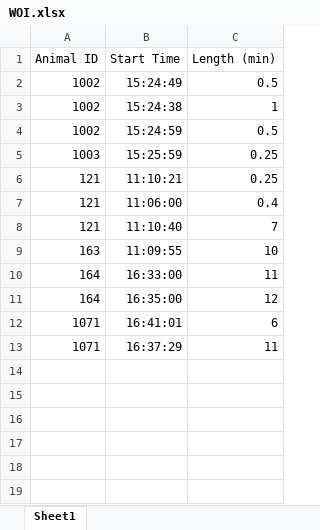
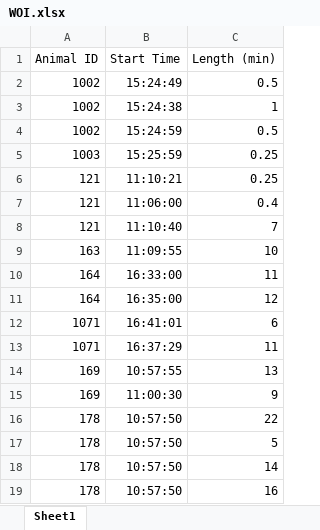
Before and after one commit to bch-tnc/eeg, an Excel workbook: Scripts/WOI.xlsx, sheet Sheet1, drawn as a sheet; values as stored, in another font and other column widths than the file's, no borders; the diff names each change by its address in the sheet, - before the commit and + after, or states it on an @@ line.

```diff
--- a/Scripts/WOI.xlsx (sheet Sheet1)
+++ b/Scripts/WOI.xlsx (sheet Sheet1)
+row 14: 169 | 10:57:55 | 13
+row 15: 169 | 11:00:30 | 9
+row 16: 178 | 10:57:50 | 22
+row 17: 178 | 10:57:50 | 5
+row 18: 178 | 10:57:50 | 14
+row 19: 178 | 10:57:50 | 16
```
Also changed, not shown: 3 other files.
